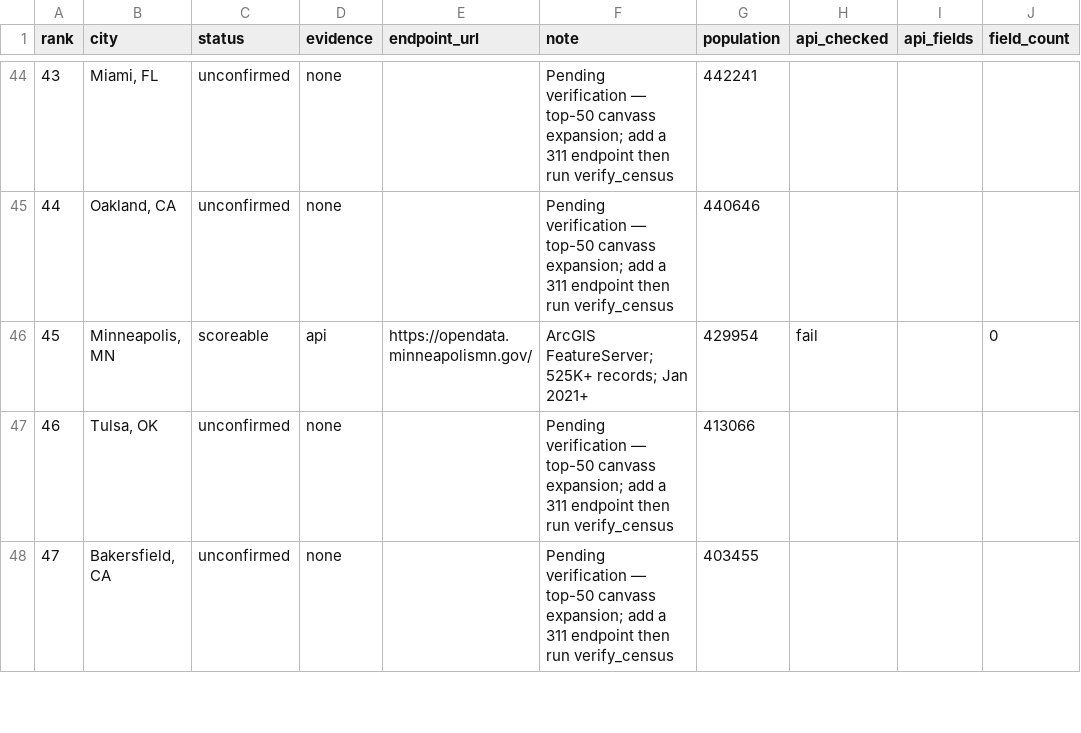
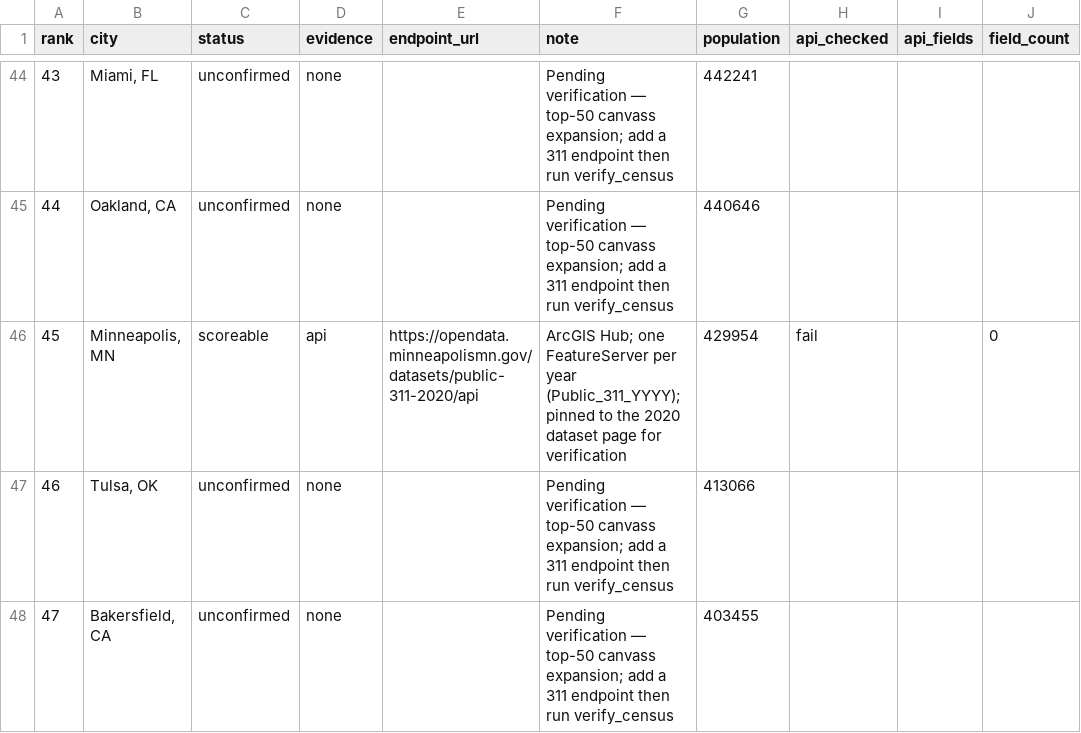
Before and after one commit to sadacca/balt311-service-equity, a CSV file: data/processed/peer_city_coverage_census.csv, drawn as a sheet; only a part is shown, gaps mark what is left out; the diff names each change by its address in the sheet, - before the commit and + after, or states it on an @@ line.

```diff
--- a/data/processed/peer_city_coverage_census.csv
+++ b/data/processed/peer_city_coverage_census.csv
-E46 (endpoint_url): https://opendata.minneapolismn.gov/
+E46 (endpoint_url): https://opendata.minneapolismn.gov/datasets/public-311-2020/api
-F46 (note): ArcGIS FeatureServer; 525K+ records; Jan 2021+
+F46 (note): ArcGIS Hub; one FeatureServer per year (Public_311_YYYY); pinned to the 2020 dataset page for verification
```
Also changed, not shown: 1 other file.
